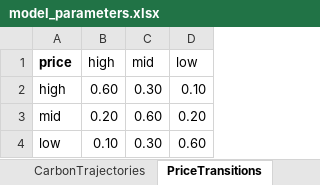
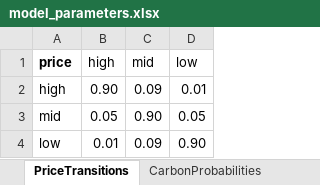
Before and after one commit to alikoek/DH-Capacity-Expansion, an Excel workbook: data/model_parameters.xlsx, sheet PriceTransitions, drawn as a sheet; values as stored, in another font and other column widths than the file's, no borders; table styles not drawn; the diff names each change by its address in the sheet, - before the commit and + after, or states it on an @@ line.

```diff
--- a/data/model_parameters.xlsx (sheet PriceTransitions)
+++ b/data/model_parameters.xlsx (sheet PriceTransitions)
-B2 (high): 0.60
+B2 (high): 0.90
-C2 (mid): 0.30
+C2 (mid): 0.09
-D2 (low): 0.10
+D2 (low): 0.01
-B3 (high): 0.20
+B3 (high): 0.05
-C3 (mid): 0.60
+C3 (mid): 0.90
-D3 (low): 0.20
+D3 (low): 0.05
-B4 (high): 0.10
+B4 (high): 0.01
-C4 (mid): 0.30
+C4 (mid): 0.09
-D4 (low): 0.60
+D4 (low): 0.90
```
Also changed, not shown: sheet EnergyPriceMap, sheet Technologies, sheet ListPolicyScenarios, sheet ListPriceScenarios, sheet Storage, other sheet tabs, formulas that keep their value, 18 other files.
